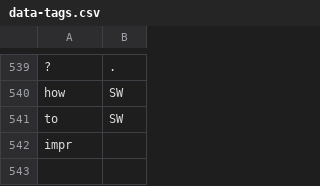
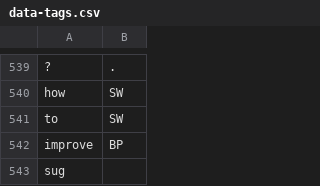
Before and after one commit to cutegirl520/SmartFarm-Assistant-NLP-ANN, a CSV file: datasets/data-tags.csv, drawn as a sheet; only a part is shown, gaps mark what is left out.

Commit message:
v4.3.0

```diff
--- a/datasets/data-tags.csv
+++ b/datasets/data-tags.csv
@@ -541,2 +541,3 @@ how,SW
 to,SW
-impr
+improve,BP
+sug
```
